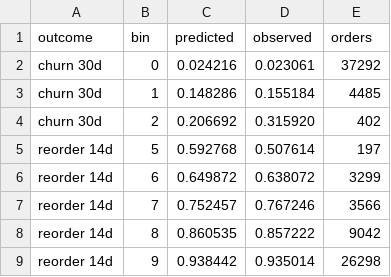
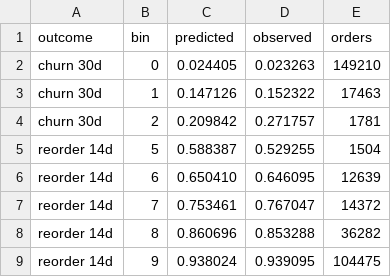
Before and after one commit to ruinogenesis/customer-fit-intelligence, a CSV file: notebooks/results/t802_calibration.csv, drawn as a sheet.

```diff
--- a/notebooks/results/t802_calibration.csv
+++ b/notebooks/results/t802_calibration.csv
@@ -1,9 +1,9 @@
 outcome,bin,predicted,observed,orders
-churn 30d,0,0.024216,0.023061,37292
-churn 30d,1,0.148286,0.155184,4485
-churn 30d,2,0.206692,0.315920,402
-reorder 14d,5,0.592768,0.507614,197
-reorder 14d,6,0.649872,0.638072,3299
-reorder 14d,7,0.752457,0.767246,3566
-reorder 14d,8,0.860535,0.857222,9042
-reorder 14d,9,0.938442,0.935014,26298
+churn 30d,0,0.024405,0.023263,149210
+churn 30d,1,0.147126,0.152322,17463
+churn 30d,2,0.209842,0.271757,1781
+reorder 14d,5,0.588387,0.529255,1504
+reorder 14d,6,0.650410,0.646095,12639
+reorder 14d,7,0.753461,0.767047,14372
+reorder 14d,8,0.860696,0.853288,36282
+reorder 14d,9,0.938024,0.939095,104475
```
Also changed, not shown: notebooks/results/t110_recovery.csv, notebooks/results/t802_display.csv, 29 other files.
